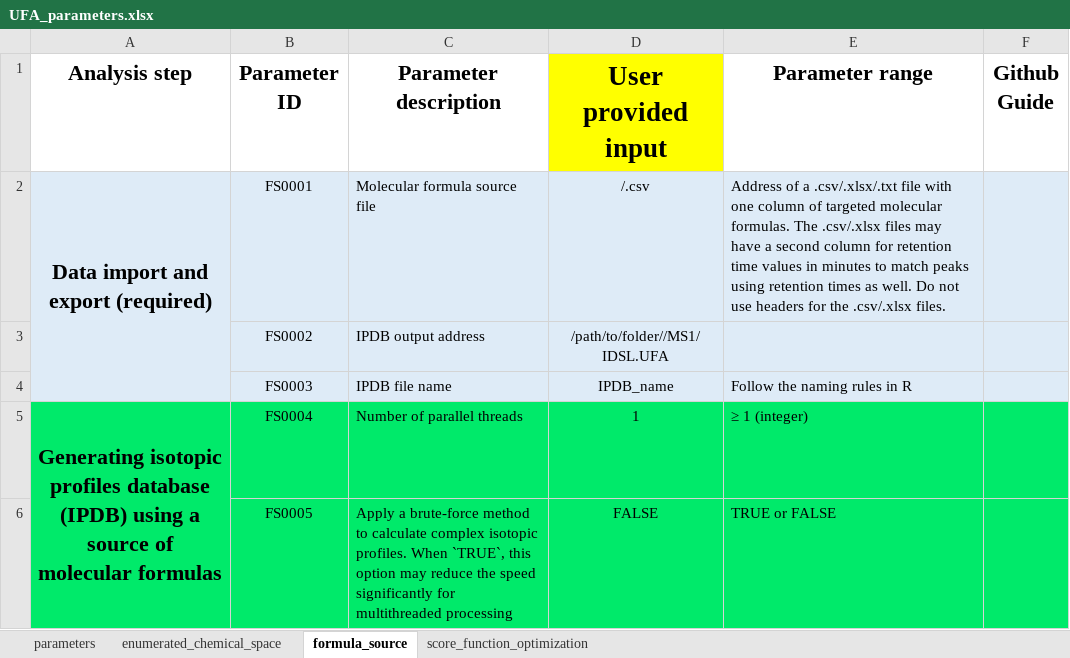
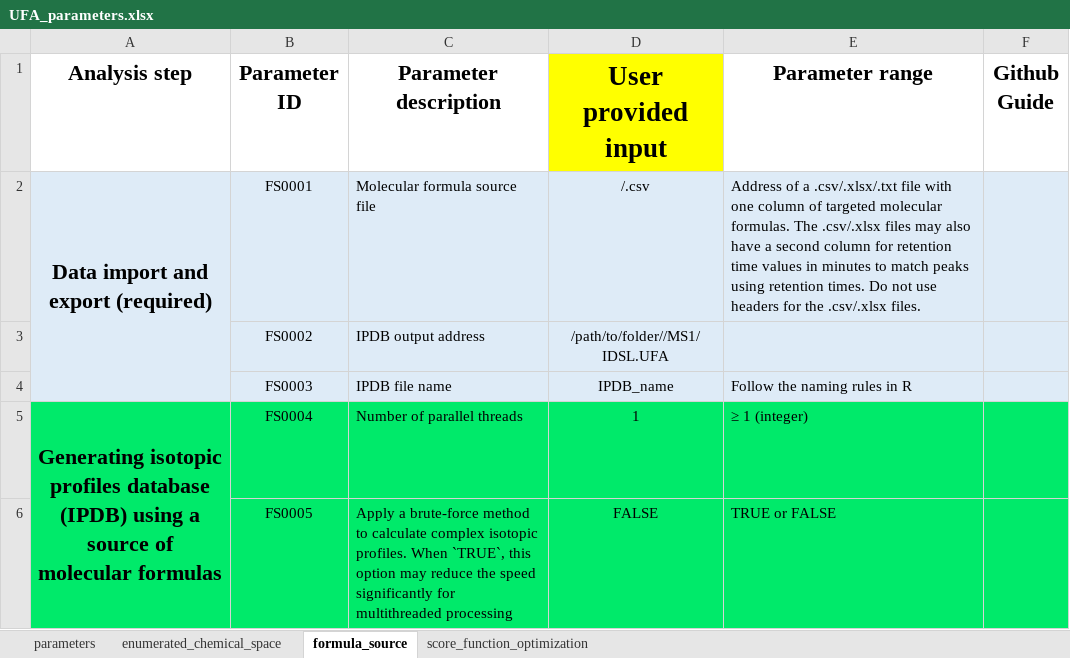
Before and after one commit to idslme/IDSL.UFA, an Excel workbook: UFA_parameters.xlsx, sheet formula_source, drawn as a sheet; only a part is shown; values as stored, in another font and other column widths than the file's, no borders; the diff names each change by its address in the sheet, - before the commit and + after, or states it on an @@ line.

```diff
--- a/UFA_parameters.xlsx (sheet formula_source)
+++ b/UFA_parameters.xlsx (sheet formula_source)
-E2 (Parameter range): …files may have a second column for retention time values in minutes to match peaks using retention times as well. Do not…
+E2 (Parameter range): …files may also have a second column for retention time values in minutes to match peaks using retention times. Do not…
```
Also changed, not shown: sheet parameters, 2 other files.
